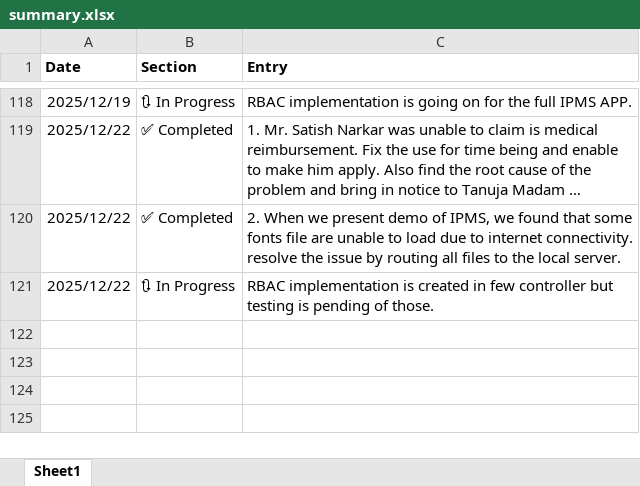
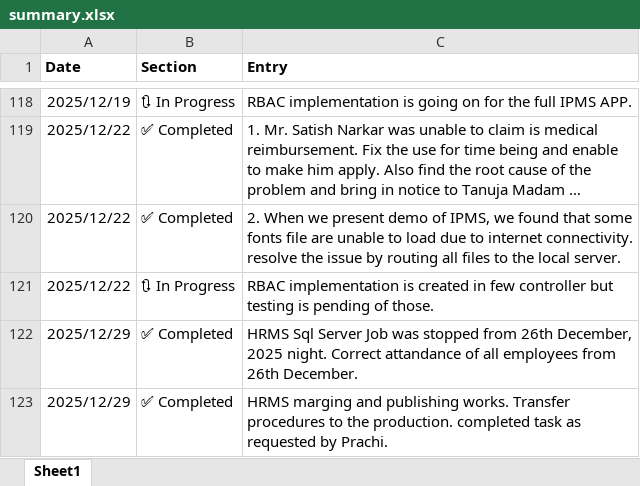
Before and after one commit to saptarshibanerje/worklogs, an Excel workbook: summary.xlsx, sheet Sheet1, drawn as a sheet; only a part is shown, gaps mark what is left out; long unchanged cells end in …; values as stored, in another font and other column widths than the file's, no borders; the diff names each change by its address in the sheet, - before the commit and + after, or states it on an @@ line.

```diff
--- a/summary.xlsx (sheet Sheet1)
+++ b/summary.xlsx (sheet Sheet1)
+row 122: 2025/12/29 | ✅ Completed | HRMS Sql Server Job was stopped from 26th December, 2025 night. Correct attandance of all employees from 26th December.
+row 123: 2025/12/29 | ✅ Completed | HRMS marging and publishing works. Transfer procedures to the production. completed task as requested by Prachi.
```
Also changed, not shown: 4 other files.
